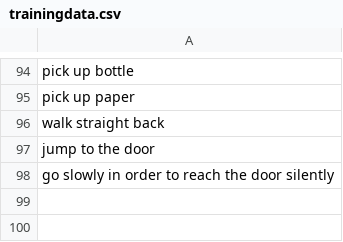
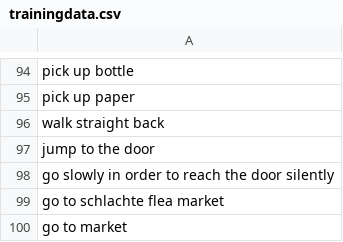
Before and after one commit to minotalen/chatbot-group, a CSV file: trainingdata.csv, drawn as a sheet; only a part is shown, gaps mark what is left out; the diff names each change by its address in the sheet, - before the commit and + after, or states it on an @@ line.

Commit message:
td

```diff
--- a/trainingdata.csv
+++ b/trainingdata.csv
+row 99: go to schlachte flea market
+row 100: go to market
```
